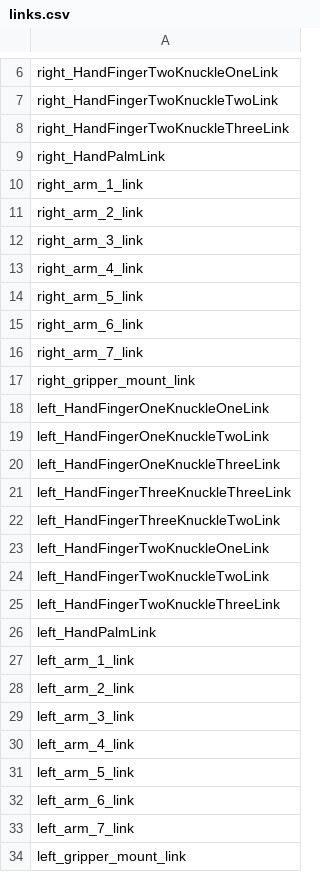
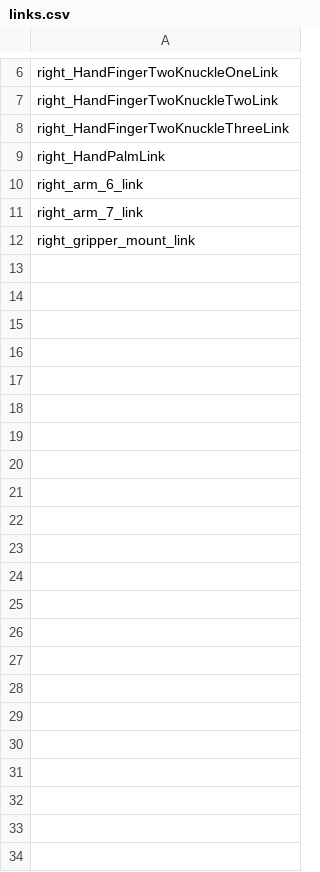
Before and after one commit to WojciechGierulski/bsc, a CSV file: ray_trace/stl_data/links.csv, drawn as a sheet; only a part is shown, gaps mark what is left out.

```diff
--- a/ray_trace/stl_data/links.csv
+++ b/ray_trace/stl_data/links.csv
@@ -9,7 +9,2 @@ right_HandFingerTwoKnuckleThreeLink,
 right_HandPalmLink,
-right_arm_1_link,
-right_arm_2_link,
-right_arm_3_link,
-right_arm_4_link,
-right_arm_5_link,
 right_arm_6_link,
@@ -17,18 +12 @@ right_arm_7_link,
 right_gripper_mount_link,
-left_HandFingerOneKnuckleOneLink,
-left_HandFingerOneKnuckleTwoLink,
-left_HandFingerOneKnuckleThreeLink,
-left_HandFingerThreeKnuckleThreeLink,
-left_HandFingerThreeKnuckleTwoLink,
-left_HandFingerTwoKnuckleOneLink,
-left_HandFingerTwoKnuckleTwoLink,
-left_HandFingerTwoKnuckleThreeLink,
-left_HandPalmLink,
-left_arm_1_link,
-left_arm_2_link,
-left_arm_3_link,
-left_arm_4_link,
-left_arm_5_link,
-left_arm_6_link,
-left_arm_7_link,
-left_gripper_mount_link
```
Also changed, not shown: 10 other files.
